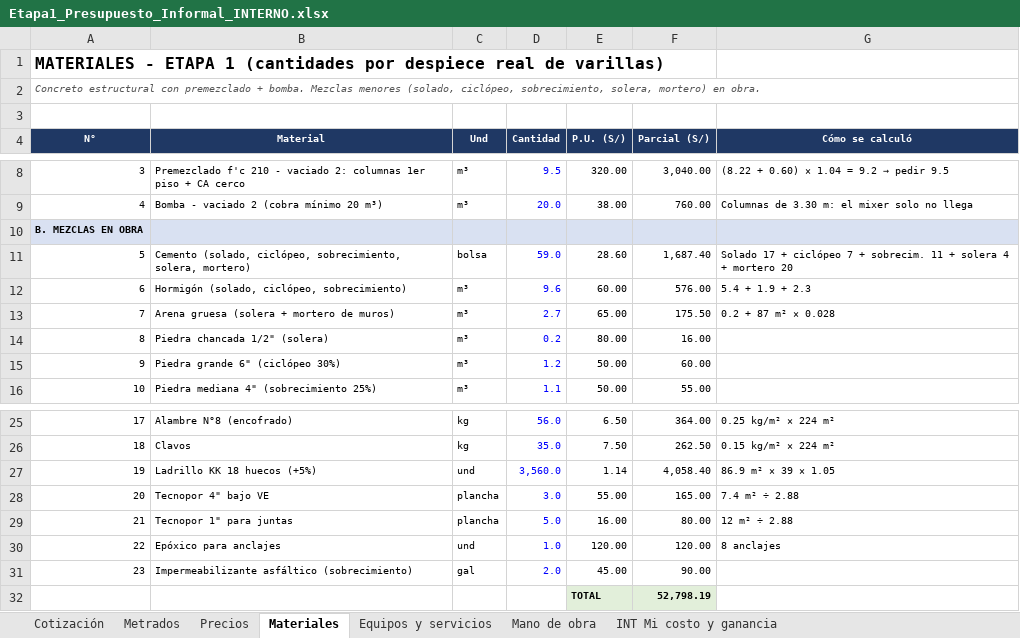
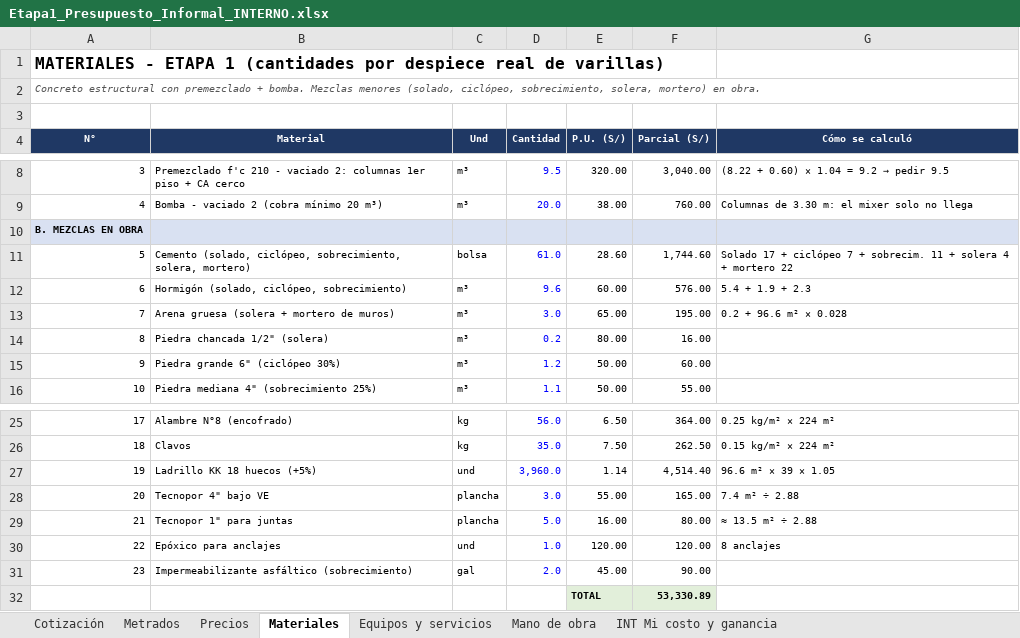
Before and after one commit to layosixsix92/Web-catalogo-fremiotstudio3d, an Excel workbook: metrados/Etapa1_Presupuesto_Informal_INTERNO.xlsx, sheet Materiales, drawn as a sheet; only a part is shown, gaps mark what is left out; values as stored, in another font and other column widths than the file's, no borders; the diff names each change by its address in the sheet, - before the commit and + after, or states it on an @@ line.

```diff
--- a/metrados/Etapa1_Presupuesto_Informal_INTERNO.xlsx (sheet Materiales)
+++ b/metrados/Etapa1_Presupuesto_Informal_INTERNO.xlsx (sheet Materiales)
-D11 (Cantidad): 59.0
+D11 (Cantidad): 61.0
-F11 (Parcial (S/)): 1,687.40
+F11 (Parcial (S/)): 1,744.60
-G11 (Cómo se calculó): …+ mortero 20
+G11 (Cómo se calculó): …+ mortero 22
-D13 (Cantidad): 2.7
+D13 (Cantidad): 3.0
-F13 (Parcial (S/)): 175.50
+F13 (Parcial (S/)): 195.00
-G13 (Cómo se calculó): 0.2 + 87 m² × 0.028
+G13 (Cómo se calculó): 0.2 + 96.6 m² × 0.028
-D27 (Cantidad): 3,560.0
+D27 (Cantidad): 3,960.0
-F27 (Parcial (S/)): 4,058.40
+F27 (Parcial (S/)): 4,514.40
-G27 (Cómo se calculó): 86.9 m² × 39 × 1.05
+G27 (Cómo se calculó): 96.6 m² × 39 × 1.05
-G29 (Cómo se calculó): 12 m² ÷ 2.88
+G29 (Cómo se calculó): ≈ 13.5 m² ÷ 2.88
-F32 (Parcial (S/)): 52,798.19
+F32 (Parcial (S/)): 53,330.89
```
Also changed, not shown: sheet INT Mi costo y ganancia, sheet Cotización, sheet Metrados, sheet Mano de obra, metrados/Etapa1_Cotizacion_CLIENTE.xlsx.
